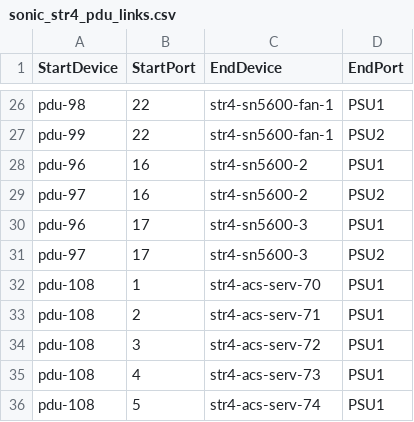
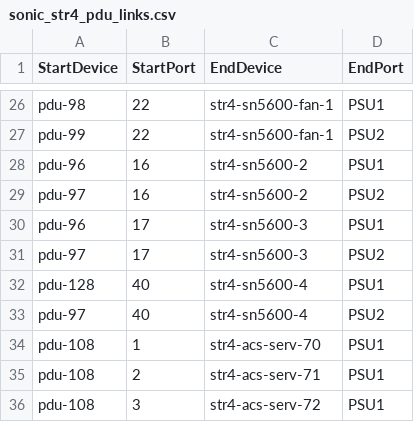
Before and after one commit to Pterosaur/sonic-mgmt, a CSV file: ansible/files/sonic_str4_pdu_links.csv, drawn as a sheet; only a part is shown, gaps mark what is left out; the shorter side is filled out with more unchanged rows; the diff names each change by its address in the sheet, - before the commit and + after, or states it on an @@ line.

Commit message:
Merged PR 12319: Add PDU entries for str4-sn5600-4
Add PDU entries for str4-sn5600-4

----
#### AI description  (iteration 1)
#### PR Classification
This pull request implements a new feature by adding configuration updates for PDU entries for str4-sn5600-4.

#### PR Summary
The pull request updates the Ansible configuration to support a new PDU for the str4-sn5600-4 device. It includes:
- `/ansible/files/sonic_str4_pdu_links.csv`: Added two new entries for PSU1 and PSU2 associated with str4-sn5600-4.
- `/ansible/str4`: Added an inventory entry for `pdu-128` with its corresponding ansible host.
<!-- GitOpsUserAgent=GitOps.Apps.Server.pullrequestcopilot -->

Cherry picked from !12317

```diff
--- a/ansible/files/sonic_str4_pdu_links.csv
+++ b/ansible/files/sonic_str4_pdu_links.csv
+row 32: pdu-128 | 40 | str4-sn5600-4 | PSU1
+row 33: pdu-97 | 40 | str4-sn5600-4 | PSU2
```
Also changed, not shown: 1 other file.
